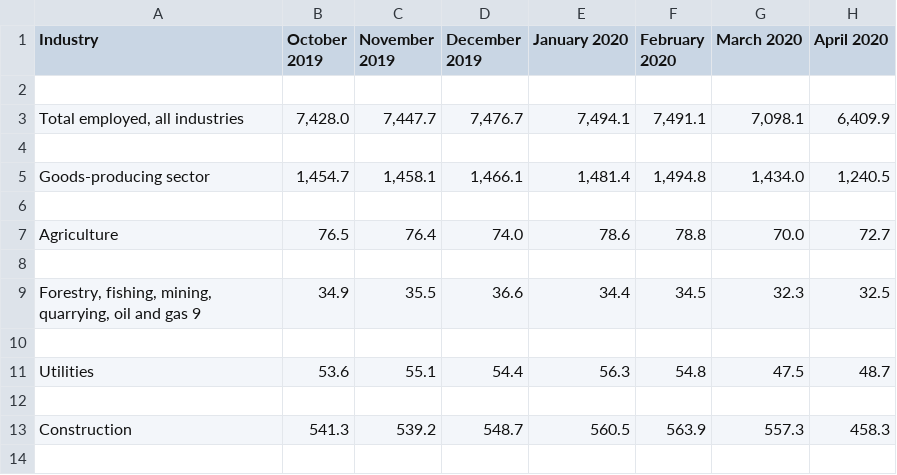
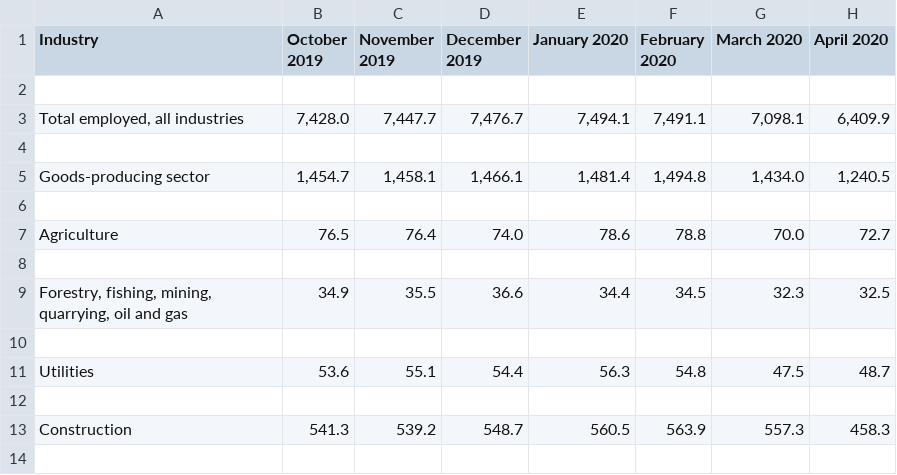
Before and after one commit to victor-zheng-codes/CSC110-Project, a CSV file: filtered_employment_data.csv, drawn as a sheet; only a part is shown; the diff names each change by its address in the sheet, - before the commit and + after, or states it on an @@ line.

Commit message:
added code to filter through trailing digits for industries with more than 1 trailing digit

```diff
--- a/filtered_employment_data.csv
+++ b/filtered_employment_data.csv
-A9 (Industry): …and gas 9
+A9 (Industry): …and gas
```
Also changed, not shown: 1 other file.
